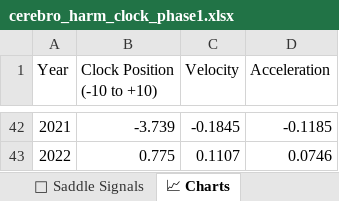
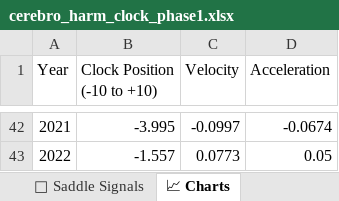
Before and after one commit to Jennaleighwilder/cerebro-app, an Excel workbook: cerebro_harm_clock_phase1.xlsx, sheet 📈 Charts, drawn as a sheet; only a part is shown, gaps mark what is left out; values as stored, in another font and other column widths than the file's, no borders; charts and pictures not drawn; the diff covers the shown part only; the diff names each change by its address in the sheet, - before the commit and + after, or states it on an @@ line.

```diff
--- a/cerebro_harm_clock_phase1.xlsx (sheet 📈 Charts)
+++ b/cerebro_harm_clock_phase1.xlsx (sheet 📈 Charts)
-B42 (Clock Position (-10 to +10)): -3.739
+B42 (Clock Position (-10 to +10)): -3.995
-C42 (Velocity): -0.1845
+C42 (Velocity): -0.0997
-D42 (Acceleration): -0.1185
+D42 (Acceleration): -0.0674
-B43 (Clock Position (-10 to +10)): 0.775
+B43 (Clock Position (-10 to +10)): -1.557
-C43 (Velocity): 0.1107
+C43 (Velocity): 0.0773
-D43 (Acceleration): 0.0746
+D43 (Acceleration): 0.05
```
Also changed, not shown: 120 edited cells elsewhere in this sheet, sheet 📊 Raw Data, sheet 🔮 Saddle Signals, 18 other files.
